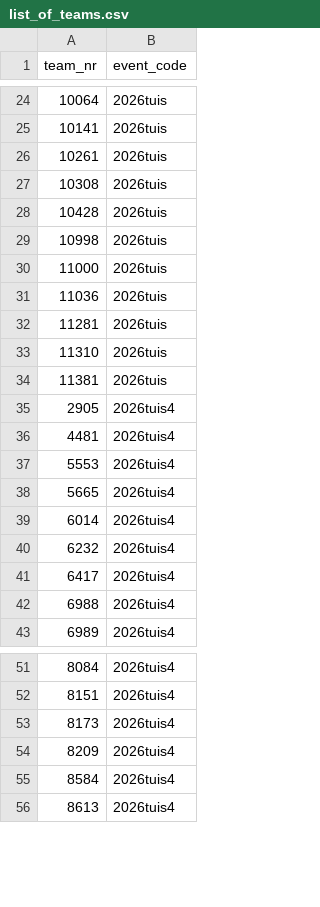
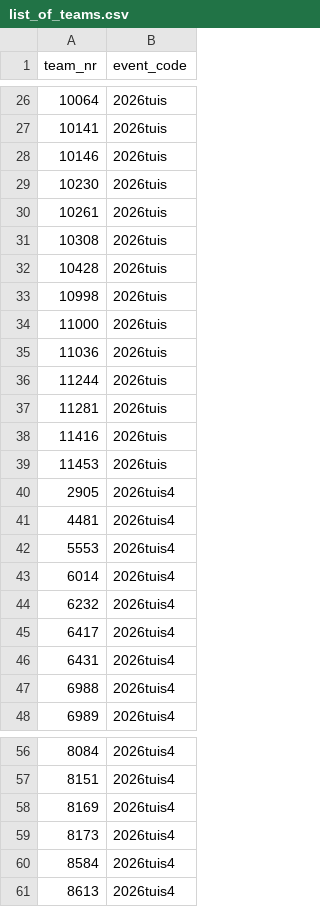
Before and after one commit to Bjorn4481/2026-regionals-analysis-4481, a CSV file: list_of_teams.csv, drawn as a sheet; only a part is shown, gaps mark what is left out; the diff covers the shown part only.

```diff
--- a/list_of_teams.csv
+++ b/list_of_teams.csv
@@ -25,2 +27,4 @@ team_nr,event_code
 10141,2026tuis
+10146,2026tuis
+10230,2026tuis
 10261,2026tuis
@@ -31,5 +35,6 @@ team_nr,event_code
 11036,2026tuis
+11244,2026tuis
 11281,2026tuis
-11310,2026tuis
-11381,2026tuis
+11416,2026tuis
+11453,2026tuis
 2905,2026tuis4
@@ -37,3 +42,2 @@ team_nr,event_code
 5553,2026tuis4
-5665,2026tuis4
 6014,2026tuis4
@@ -41,2 +45,3 @@ team_nr,event_code
 6417,2026tuis4
+6431,2026tuis4
 6988,2026tuis4
@@ -52,4 +57,4 @@ team_nr,event_code
 8151,2026tuis4
+8169,2026tuis4
 8173,2026tuis4
-8209,2026tuis4
 8584,2026tuis4
```
Also changed, not shown: 5 added rows and 6 removed rows elsewhere in this file, teams_with_stats.csv, 11 other files.
